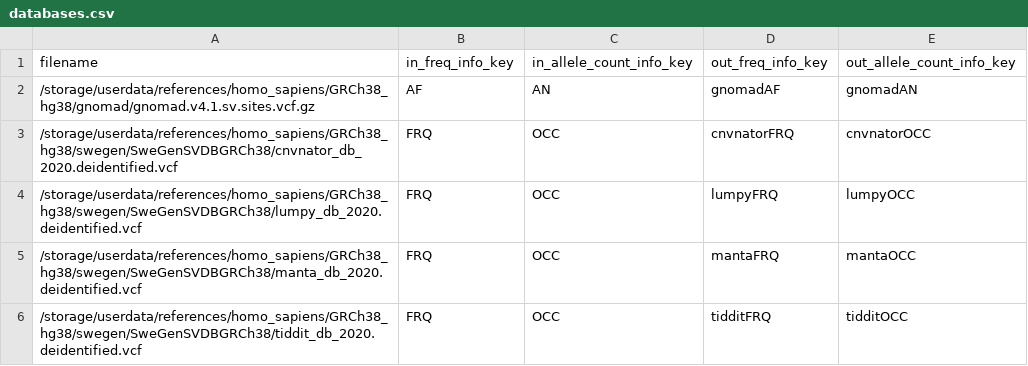
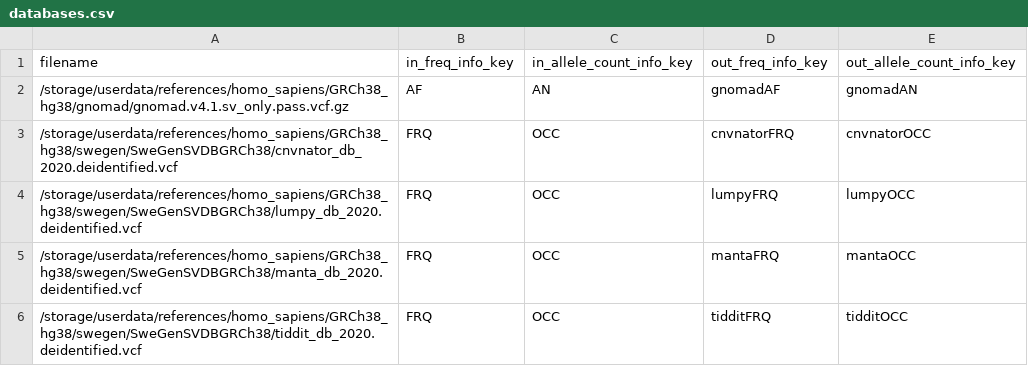
Before and after one commit to gmc-norr/config-files, a CSV file: nextflow/nf-core/assets/raredisease/svdb/databases.csv, drawn as a sheet.

Commit message:
Use a SV subset for GnomAD

```diff
--- a/nextflow/nf-core/assets/raredisease/svdb/databases.csv
+++ b/nextflow/nf-core/assets/raredisease/svdb/databases.csv
@@ -1,3 +1,3 @@
 filename,in_freq_info_key,in_allele_count_info_key,out_freq_info_key,out_allele_count_info_key
-/storage/userdata/references/homo_sapiens/GRCh38_hg38/gnomad/gnomad.v4.1.sv.sites.vcf.gz,AF,AN,gnomadAF,gnomadAN
+/storage/userdata/references/homo_sapiens/GRCh38_hg38/gnomad/gnomad.v4.1.sv_only.pass.vcf.gz,AF,AN,gnomadAF,gnomadAN
 /storage/userdata/references/homo_sapiens/GRCh38_hg38/swegen/SweGenSVDBGRCh38/cnvnator_db_2020.deidentified.vcf,FRQ,OCC,cnvnatorFRQ,cnvnatorOCC
```
